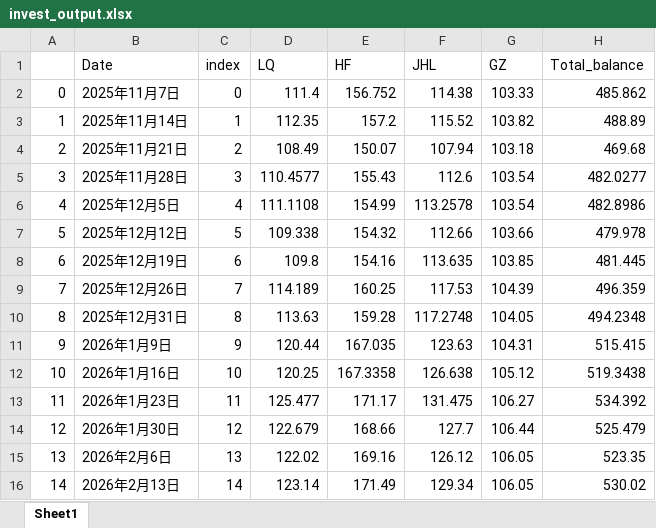
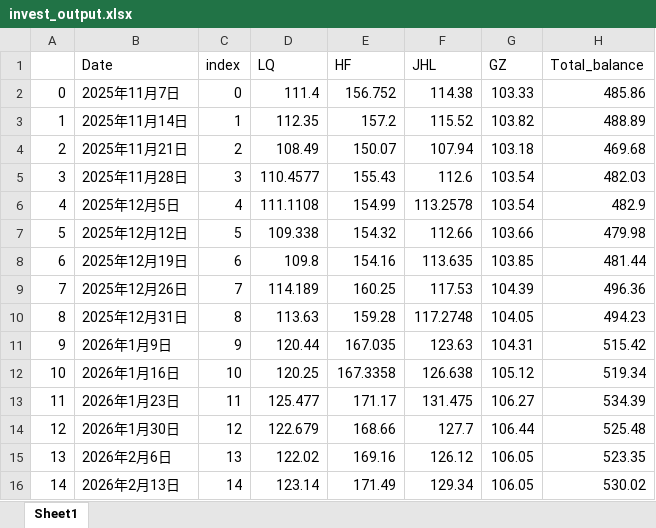
Before and after one commit to sungang-cn/inv, an Excel workbook: invest_output.xlsx, sheet Sheet1, drawn as a sheet; values as stored, in another font and other column widths than the file's, no borders; the diff names each change by its address in the sheet, - before the commit and + after, or states it on an @@ line.

```diff
--- a/invest_output.xlsx (sheet Sheet1)
+++ b/invest_output.xlsx (sheet Sheet1)
-H2 (Total_balance): 485.862
+H2 (Total_balance): 485.86
-H5 (Total_balance): 482.0277
+H5 (Total_balance): 482.03
-H6 (Total_balance): 482.8986
+H6 (Total_balance): 482.9
-H7 (Total_balance): 479.978
+H7 (Total_balance): 479.98
-H8 (Total_balance): 481.445
+H8 (Total_balance): 481.44
-H9 (Total_balance): 496.359
+H9 (Total_balance): 496.36
-H10 (Total_balance): 494.2348
+H10 (Total_balance): 494.23
-H11 (Total_balance): 515.415
+H11 (Total_balance): 515.42
-H12 (Total_balance): 519.3438
+H12 (Total_balance): 519.34
-H13 (Total_balance): 534.392
+H13 (Total_balance): 534.39
-H14 (Total_balance): 525.479
+H14 (Total_balance): 525.48
```
Also changed, not shown: 1 other file.
